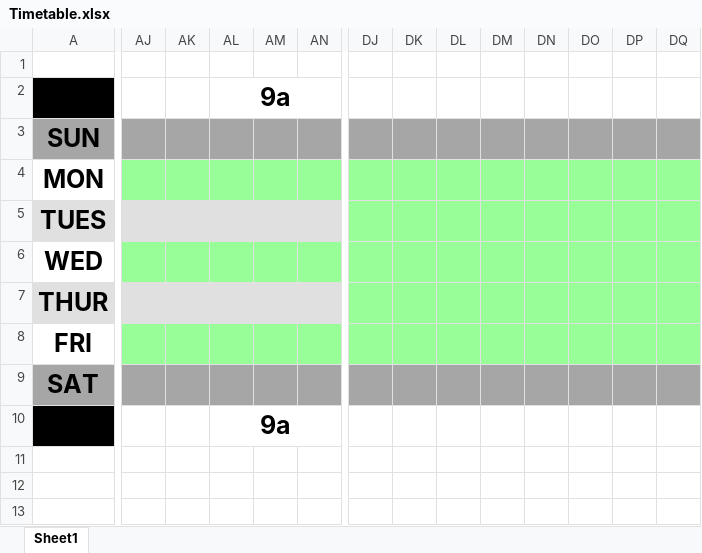
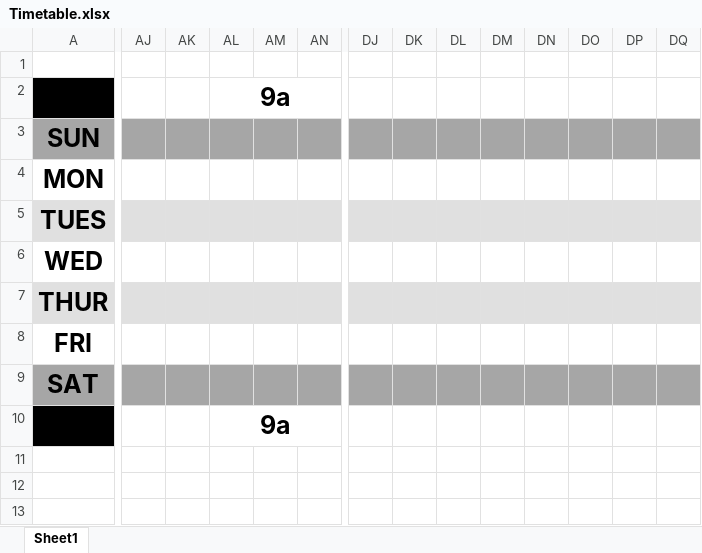
Before and after one commit to TpSoftDev/DSSO-Schedule-Optimizer, an Excel workbook: Timetable.xlsx, sheet Sheet1, drawn as a sheet; only a part is shown, gaps mark what is left out; values as stored, in another font and other column widths than the file's, no borders; the diff covers the shown part only; the diff names each change by its address in the sheet, - before the commit and + after, or states it on an @@ line.

```diff
--- a/Timetable.xlsx (sheet Sheet1)
+++ b/Timetable.xlsx (sheet Sheet1)
-AJ4:AN4 fill: #98FF98
+AJ4:AN4 fill: none
-DJ4:DQ4 fill: #98FF98
+DJ4:DQ4 fill: none
-DJ5:DQ5 fill: #98FF98
+DJ5:DQ5 fill: #E0E0E0
-AJ6:AN6 fill: #98FF98
+AJ6:AN6 fill: none
-DJ6:DQ6 fill: #98FF98
+DJ6:DQ6 fill: none
-DJ7:DQ7 fill: #98FF98
+DJ7:DQ7 fill: #E0E0E0
-AJ8:AN8 fill: #98FF98
+AJ8:AN8 fill: none
-DJ8:DQ8 fill: #98FF98
+DJ8:DQ8 fill: none
```
Also changed, not shown: cell formats elsewhere in this sheet, 1 other file.
